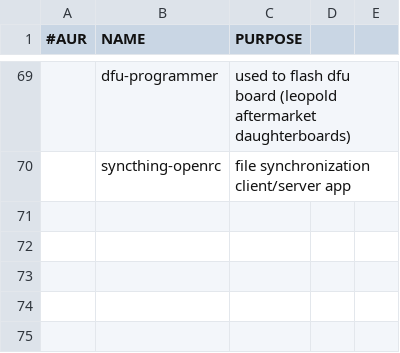
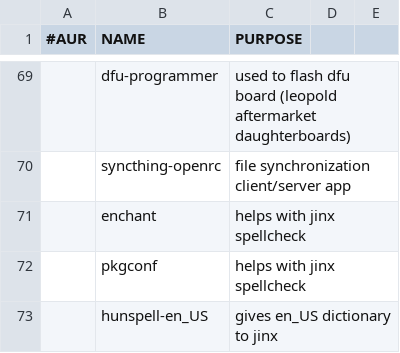
Before and after one commit to tboetto/dat, a CSV file: .local/artixinstall/pacs.csv, drawn as a sheet; only a part is shown, gaps mark what is left out; the diff names each change by its address in the sheet, - before the commit and + after, or states it on an @@ line.

```diff
--- a/.local/artixinstall/pacs.csv
+++ b/.local/artixinstall/pacs.csv
+row 71:  | enchant | helps with jinx spellcheck
+row 72:  | pkgconf | helps with jinx spellcheck
+row 73:  | hunspell-en_US | gives en_US dictionary to jinx
```
Also changed, not shown: 2 other files.
